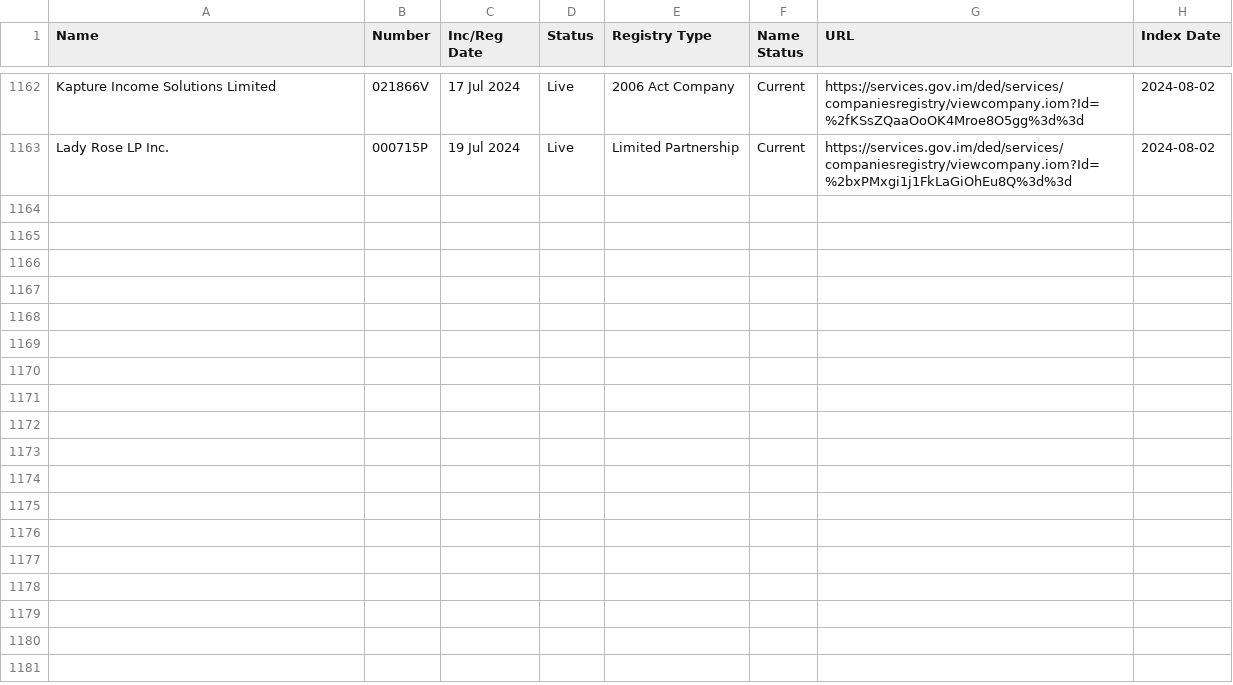
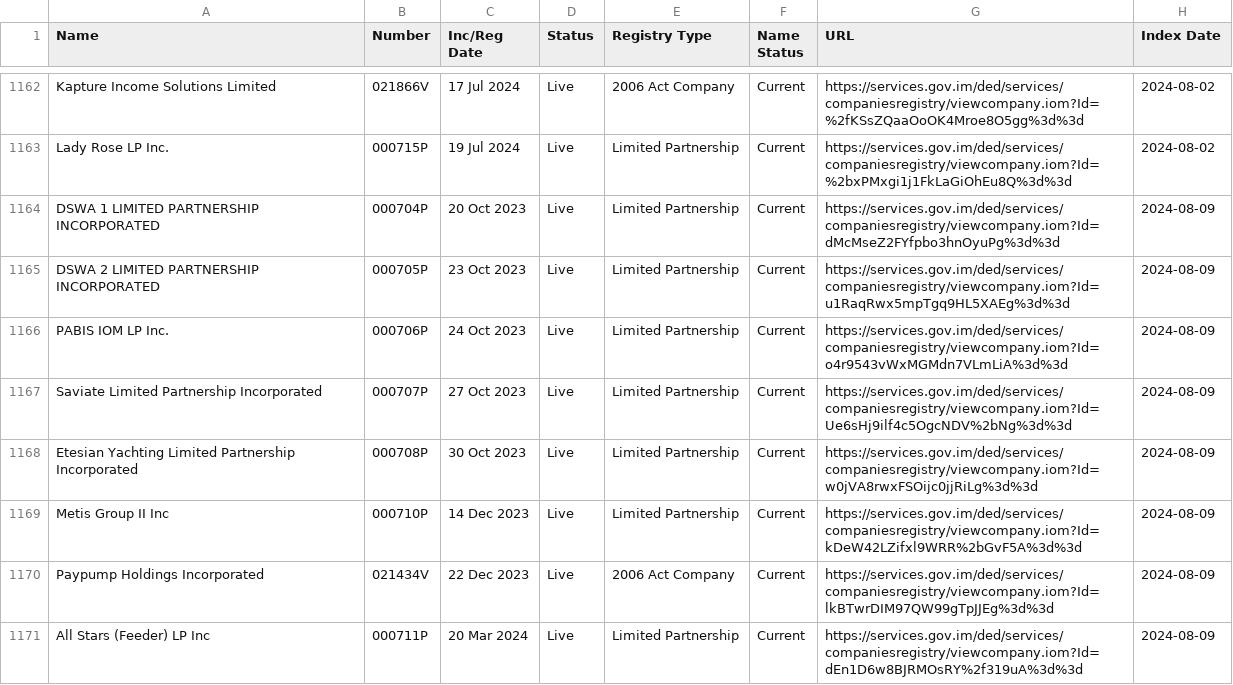
Before and after one commit to dankarran/isleofman-opendata, a CSV file: data/gov.im/companies/sources/search/names/INC.csv, drawn as a sheet; only a part is shown, gaps mark what is left out; the diff covers the shown part only.

```diff
--- a/data/gov.im/companies/sources/search/names/INC.csv
+++ b/data/gov.im/companies/sources/search/names/INC.csv
@@ -1163 +1163,9 @@
 "Lady Rose LP Inc.","000715P","19 Jul 2024","Live","Limited Partnership","Current","https://services.gov.im/ded/services/companiesregistry/viewcompany.iom?Id=%2bxPMxgi1j1FkLaGiOhEu8Q%3d%3d","2024-08-02"
+"DSWA 1 LIMITED PARTNERSHIP INCORPORATED","000704P","20 Oct 2023","Live","Limited Partnership","Current","https://services.gov.im/ded/services/companiesregistry/viewcompany.iom?Id=dMcMseZ2FYfpbo3hnOyuPg%3d%3d","2024-08-09"
+"DSWA 2 LIMITED PARTNERSHIP INCORPORATED","000705P","23 Oct 2023","Live","Limited Partnership","Current","https://services.gov.im/ded/services/companiesregistry/viewcompany.iom?Id=u1RaqRwx5mpTgq9HL5XAEg%3d%3d","2024-08-09"
+"PABIS IOM LP Inc.","000706P","24 Oct 2023","Live","Limited Partnership","Current","https://services.gov.im/ded/services/companiesregistry/viewcompany.iom?Id=o4r9543vWxMGMdn7VLmLiA%3d%3d","2024-08-09"
+"Saviate Limited Partnership Incorporated","000707P","27 Oct 2023","Live","Limited Partnership","Current","https://services.gov.im/ded/services/companiesregistry/viewcompany.iom?Id=Ue6sHj9ilf4c5OgcNDV%2bNg%3d%3d","2024-08-09"
+"Etesian Yachting Limited Partnership Incorporated","000708P","30 Oct 2023","Live","Limited Partnership","Current","https://services.gov.im/ded/services/companiesregistry/viewcompany.iom?Id=w0jVA8rwxFSOijc0jjRiLg%3d%3d","2024-08-09"
+"Metis Group II Inc","000710P","14 Dec 2023","Live","Limited Partnership","Current","https://services.gov.im/ded/services/companiesregistry/viewcompany.iom?Id=kDeW42LZifxl9WRR%2bGvF5A%3d%3d","2024-08-09"
+"Paypump Holdings Incorporated","021434V","22 Dec 2023","Live","2006 Act Company","Current","https://services.gov.im/ded/services/companiesregistry/viewcompany.iom?Id=lkBTwrDIM97QW99gTpJJEg%3d%3d","2024-08-09"
+"All Stars (Feeder) LP Inc","000711P","20 Mar 2024","Live","Limited Partnership","Current","https://services.gov.im/ded/services/companiesregistry/viewcompany.iom?Id=dEn1D6w8BJRMOsRY%2f319uA%3d%3d","2024-08-09"
```
Also changed, not shown: 7 added rows elsewhere in this file, data/gov.im/companies/sources/search/names/CORP.csv, data/gov.im/companies/sources/search/names/PARTNER.csv, 56 other files.
